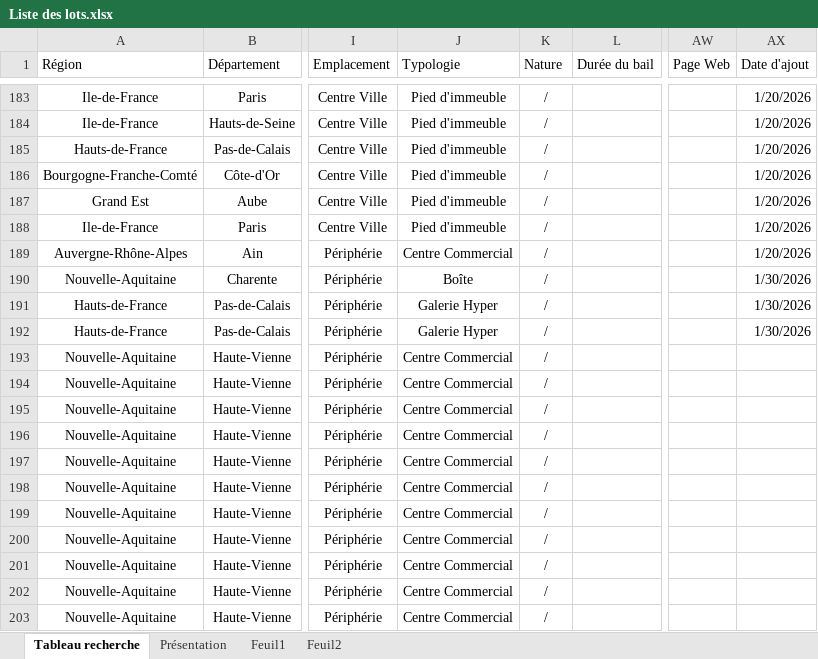
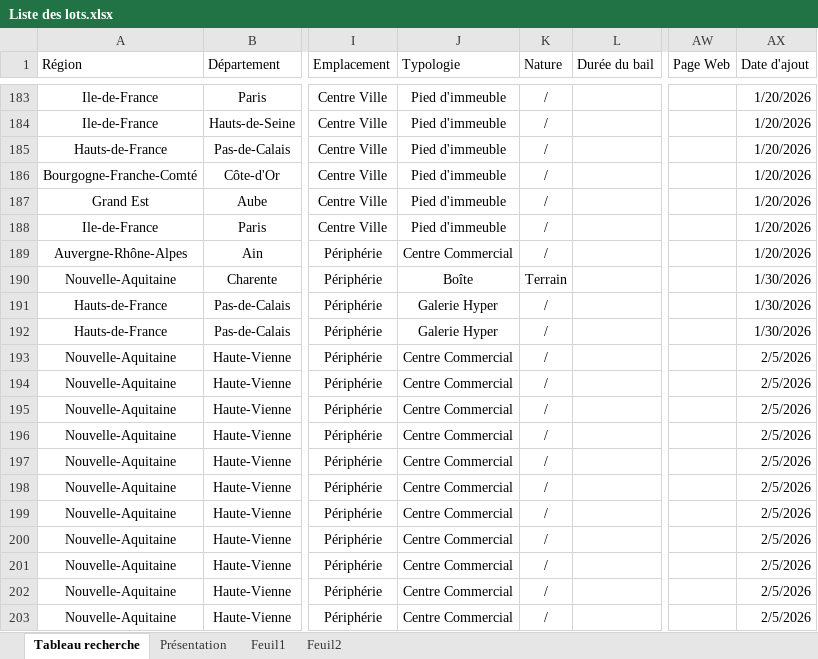
Before and after one commit to guillaume-smbg/SMBG-Carte-Interactive, an Excel workbook: Liste des lots.xlsx, sheet Tableau recherche, drawn as a sheet; only a part is shown, gaps mark what is left out; values as stored, in another font and other column widths than the file's, no borders; table styles not drawn; the diff covers the shown part only; the diff names each change by its address in the sheet, - before the commit and + after, or states it on an @@ line.

Commit message:
Add files via upload

```diff
--- a/Liste des lots.xlsx (sheet Tableau recherche)
+++ b/Liste des lots.xlsx (sheet Tableau recherche)
-K190 (Nature): /
+K190 (Nature): Terrain
-AX193:AX203 (Date d'ajout): (empty)
+AX193:AX203 (Date d'ajout): 2/5/2026
```
Also changed, not shown: 5 added rows, 139 edited cells and cell formats elsewhere in this sheet.
